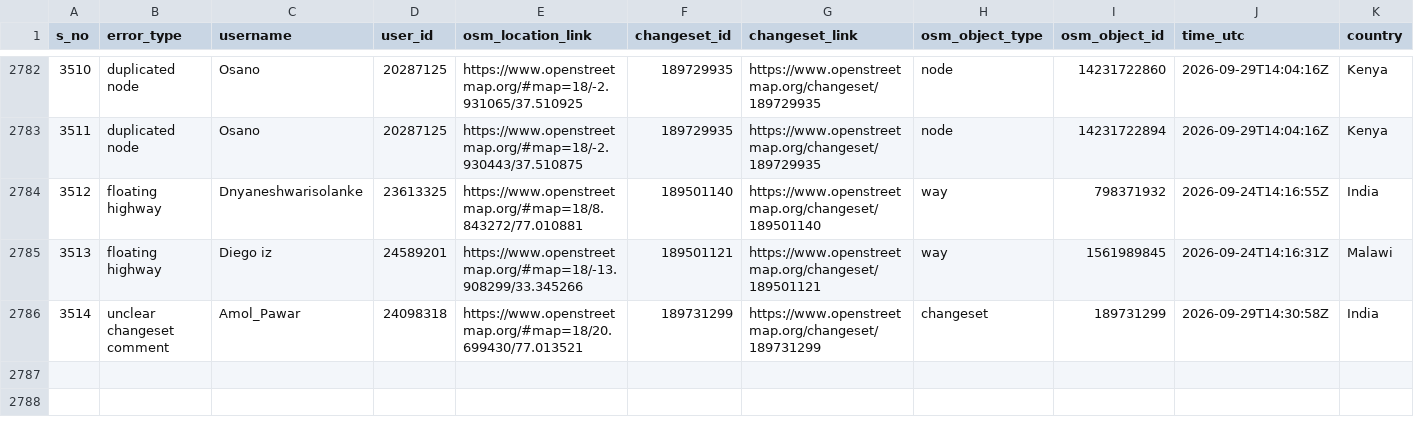
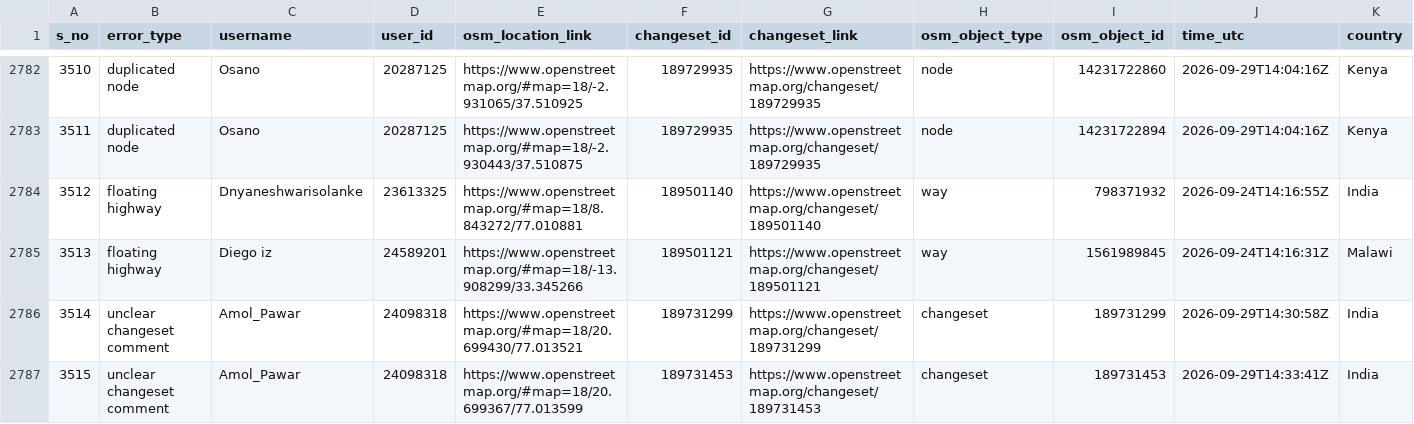
Before and after one commit to KingVik-Planet/OSM_Quality_Check, a CSV file: data/quality_check_1.csv, drawn as a sheet; only a part is shown, gaps mark what is left out; rows hold the shown columns only; the diff names each change by its address in the sheet, - before the commit and + after, or states it on an @@ line.

```diff
--- a/data/quality_check_1.csv
+++ b/data/quality_check_1.csv
+row 2787: 3515 | unclear changeset comment | Amol_Pawar | 24098318 | https://www.openstreetmap.org/#map=18/20.699367/77.013599 | 189731453 | https://www.openstreetmap.org/changeset/189731453 | changeset | 189731453 | 2026-09-29T14:33:41Z | India
```
Also changed, not shown: 2 other files.
